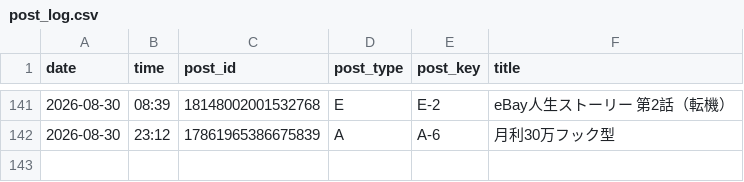
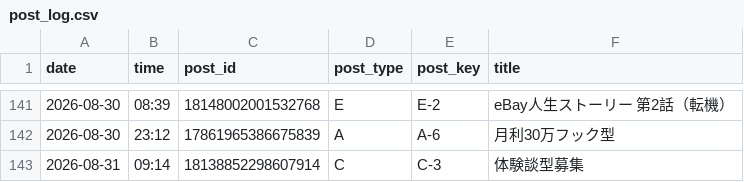
Before and after one commit to vintagegarakuta-gthub/meiryu-threads-auto-post, a CSV file: post_log.csv, drawn as a sheet; only a part is shown, gaps mark what is left out.

```diff
--- a/post_log.csv
+++ b/post_log.csv
@@ -142 +142,2 @@ date,time,post_id,post_type,post_key,title
 2026-08-30,23:12,17861965386675839,A,A-6,月利30万フック型
+2026-08-31,09:14,18138852298607914,C,C-3,体験談型募集
```
